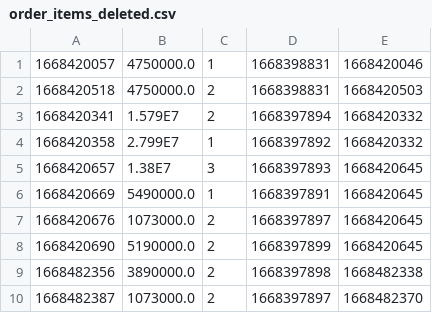
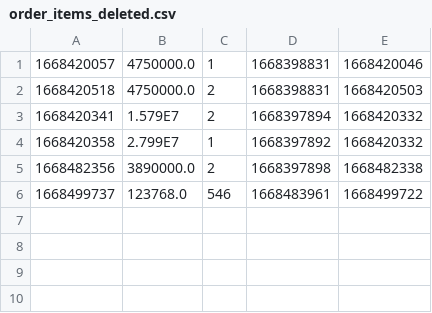
Before and after one commit to Exitw3/Module2, a CSV file: src/Case/data/data_deleted/order_items_deleted.csv, drawn as a sheet; removed rows and columns are numbered as before the commit, all else as after; the diff names each change by its address in the sheet, - before the commit and + after, or states it on an @@ line.

```diff
--- a/src/Case/data/data_deleted/order_items_deleted.csv
+++ b/src/Case/data/data_deleted/order_items_deleted.csv
-row 5: 1668420657 | 1.38E7 | 3 | 1668397893 | 1668420645
-row 6: 1668420669 | 5490000.0 | 1 | 1668397891 | 1668420645
-row 7: 1668420676 | 1073000.0 | 2 | 1668397897 | 1668420645
-row 8: 1668420690 | 5190000.0 | 2 | 1668397899 | 1668420645
-row 10: 1668482387 | 1073000.0 | 2 | 1668397897 | 1668482370
+row 6: 1668499737 | 123768.0 | 546 | 1668483961 | 1668499722
```
Also changed, not shown: src/Case/data/data_deleted/orders_deleted.csv, src/Case/data/orders.csv, 30 other files.
